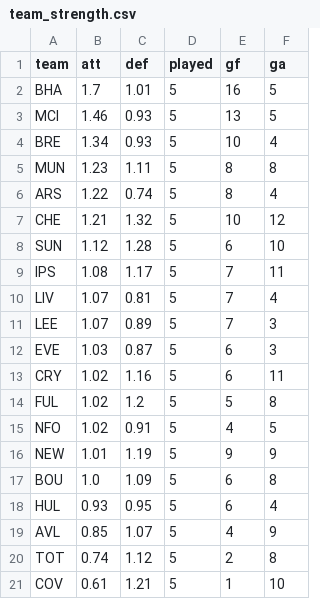
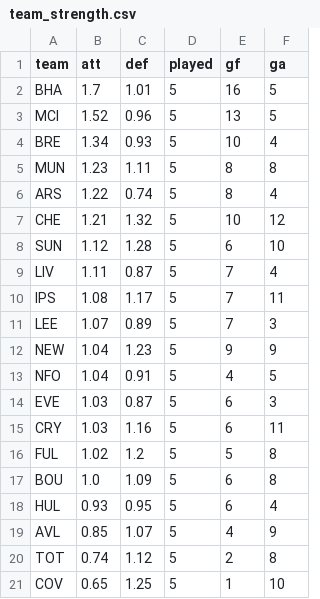
Before and after one commit to erikdekock/FPL2627, a CSV file: data/xp/team_strength.csv, drawn as a sheet.

```diff
--- a/data/xp/team_strength.csv
+++ b/data/xp/team_strength.csv
@@ -2,3 +2,3 @@ team,att,def,played,gf,ga
 BHA,1.7,1.01,5,16,5
-MCI,1.46,0.93,5,13,5
+MCI,1.52,0.96,5,13,5
 BRE,1.34,0.93,5,10,4
@@ -8,10 +8,10 @@ CHE,1.21,1.32,5,10,12
 SUN,1.12,1.28,5,6,10
+LIV,1.11,0.87,5,7,4
 IPS,1.08,1.17,5,7,11
-LIV,1.07,0.81,5,7,4
 LEE,1.07,0.89,5,7,3
+NEW,1.04,1.23,5,9,9
+NFO,1.04,0.91,5,4,5
 EVE,1.03,0.87,5,6,3
-CRY,1.02,1.16,5,6,11
+CRY,1.03,1.16,5,6,11
 FUL,1.02,1.2,5,5,8
-NFO,1.02,0.91,5,4,5
-NEW,1.01,1.19,5,9,9
 BOU,1.0,1.09,5,6,8
@@ -20,2 +20,2 @@ AVL,0.85,1.07,5,4,9
 TOT,0.74,1.12,5,2,8
-COV,0.61,1.21,5,1,10
+COV,0.65,1.25,5,1,10
```
Also changed, not shown: data/rivals.csv, data/xp/xp_gw07-11.csv, 4 other files.
